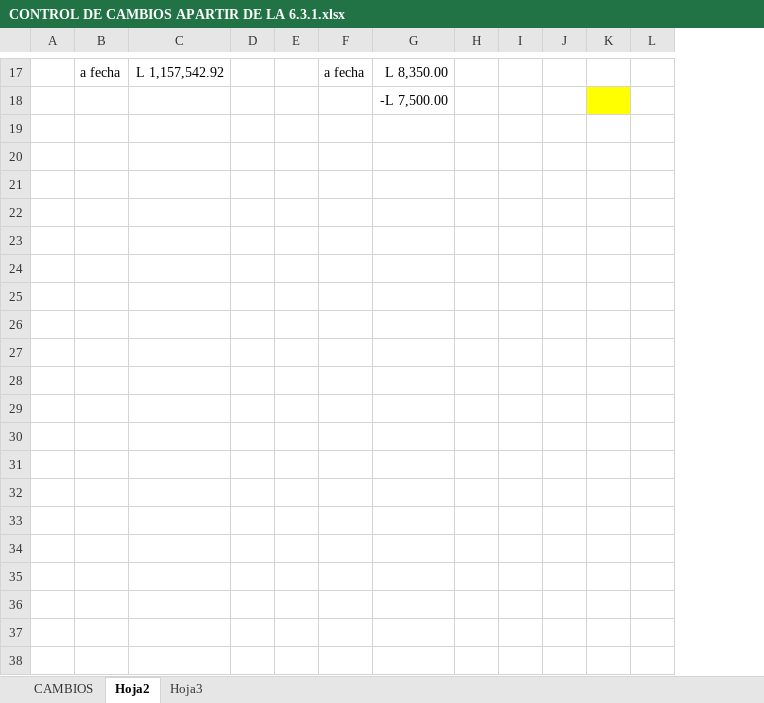
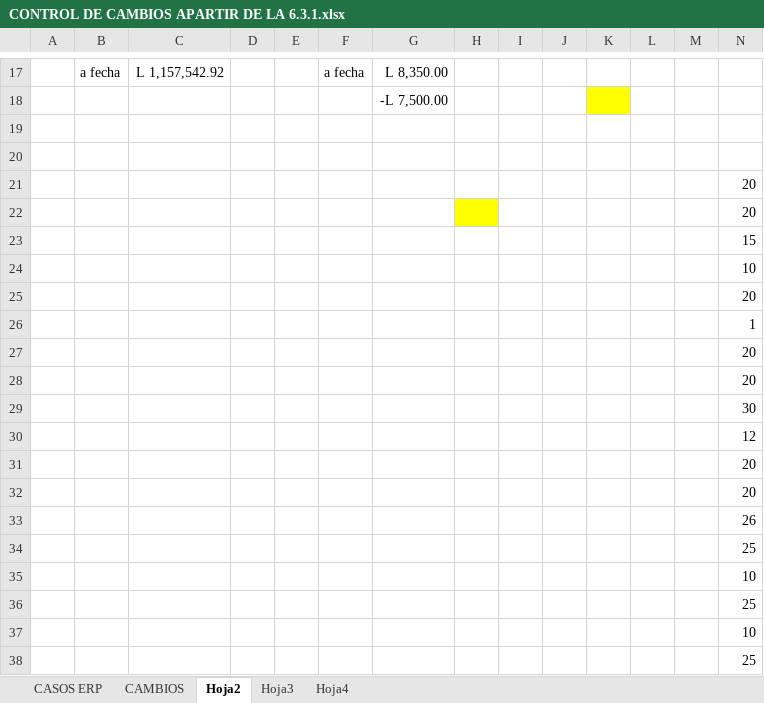
Before and after one commit to elmagojr/ERP, an Excel workbook: textos/CONTROL DE CAMBIOS APARTIR DE LA 6.3.1.xlsx, sheet Hoja2, drawn as a sheet; only a part is shown, gaps mark what is left out; values as stored, in another font and other column widths than the file's, no borders; the diff covers the shown part only; the diff names each change by its address in the sheet, - before the commit and + after, or states it on an @@ line.

```diff
--- a/textos/CONTROL DE CAMBIOS APARTIR DE LA 6.3.1.xlsx (sheet Hoja2)
+++ b/textos/CONTROL DE CAMBIOS APARTIR DE LA 6.3.1.xlsx (sheet Hoja2)
+sheet tab: CASOS ERP
+sheet tab: Hoja4
+column M, empty
+column N, empty
+row 19: (empty)
+row 20: (empty)
+row 21:  |  |  |  |  |  |  |  |  |  |  |  |  | 20
+row 22:  |  |  |  |  |  |  |  |  |  |  |  |  | 20
+row 23:  |  |  |  |  |  |  |  |  |  |  |  |  | 15
+row 24:  |  |  |  |  |  |  |  |  |  |  |  |  | 10
+row 25:  |  |  |  |  |  |  |  |  |  |  |  |  | 20
+row 26:  |  |  |  |  |  |  |  |  |  |  |  |  | 1
+row 27:  |  |  |  |  |  |  |  |  |  |  |  |  | 20
+row 28:  |  |  |  |  |  |  |  |  |  |  |  |  | 20
+row 29:  |  |  |  |  |  |  |  |  |  |  |  |  | 30
+row 30:  |  |  |  |  |  |  |  |  |  |  |  |  | 12
+row 31:  |  |  |  |  |  |  |  |  |  |  |  |  | 20
+row 32:  |  |  |  |  |  |  |  |  |  |  |  |  | 20
+row 33:  |  |  |  |  |  |  |  |  |  |  |  |  | 26
+row 34:  |  |  |  |  |  |  |  |  |  |  |  |  | 25
+row 35:  |  |  |  |  |  |  |  |  |  |  |  |  | 10
+row 36:  |  |  |  |  |  |  |  |  |  |  |  |  | 25
+row 37:  |  |  |  |  |  |  |  |  |  |  |  |  | 10
+row 38:  |  |  |  |  |  |  |  |  |  |  |  |  | 25
```
Also changed, not shown: 10 added rows elsewhere in this sheet, sheet CAMBIOS, 7 other files.
